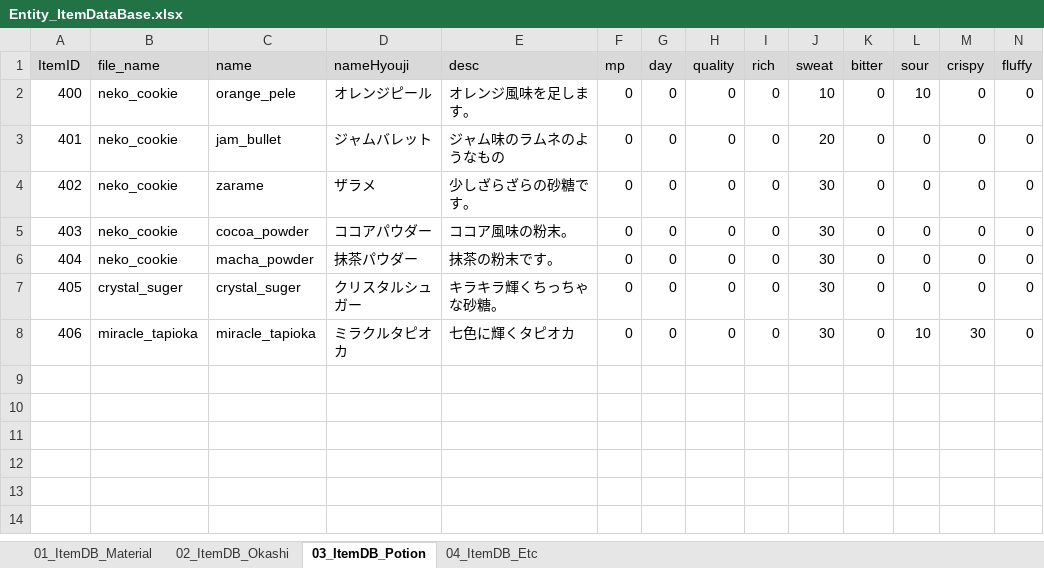
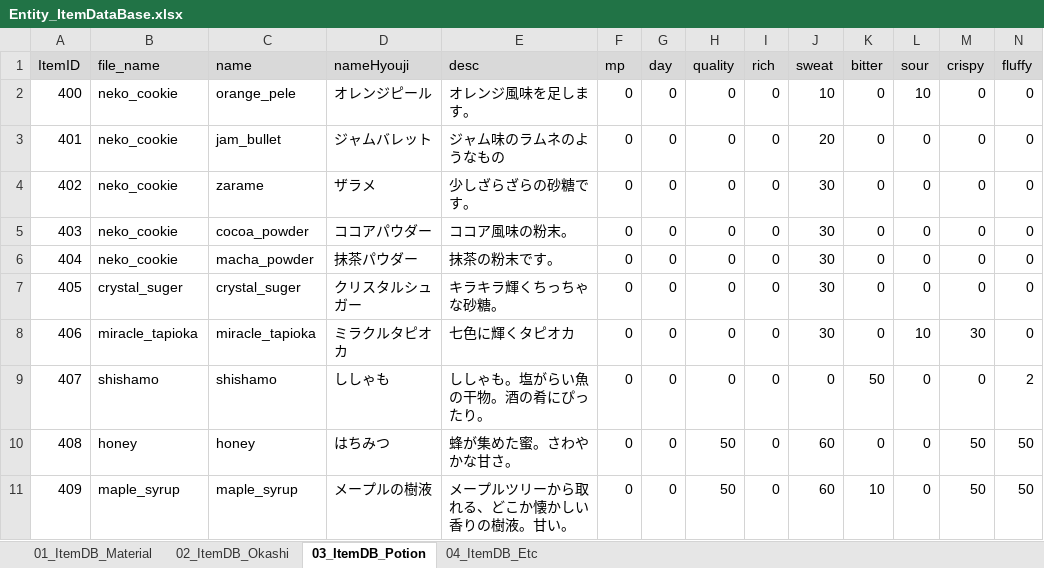
Before and after one commit to matoarita/Okashi_Atlier2, an Excel workbook: Assets/Excel_Data/Entity_ItemDataBase.xlsx, sheet 03_ItemDB_Potion, drawn as a sheet; only a part is shown; values as stored, in another font and other column widths than the file's, no borders; rows hold the shown columns only; the diff names each change by its address in the sheet, - before the commit and + after, or states it on an @@ line.

```diff
--- a/Assets/Excel_Data/Entity_ItemDataBase.xlsx (sheet 03_ItemDB_Potion)
+++ b/Assets/Excel_Data/Entity_ItemDataBase.xlsx (sheet 03_ItemDB_Potion)
+row 9: 407 | shishamo | shishamo | ししゃも | ししゃも。塩がらい魚の干物。酒の肴にぴったり。 | 0 | 0 | 0 | 0 | 0 | 50 | 0 | 0 | 2
+row 10: 408 | honey | honey | はちみつ | 蜂が集めた蜜。さわやかな甘さ。 | 0 | 0 | 50 | 0 | 60 | 0 | 0 | 50 | 50
+row 11: 409 | maple_syrup | maple_syrup | メープルの樹液 | メープルツリーから取れる、どこか懐かしい香りの樹液。甘い。 | 0 | 0 | 50 | 0 | 60 | 10 | 0 | 50 | 50
```
Also changed, not shown: sheet 01_ItemDB_Material, Assets/Excel_Data/Entity_compoItemDataBase.xlsx, Assets/Excel_Data/Entity_slotNameDataBase.xlsx, 23 other files.
